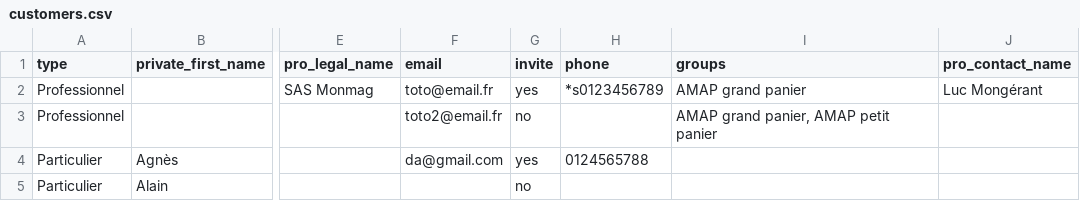
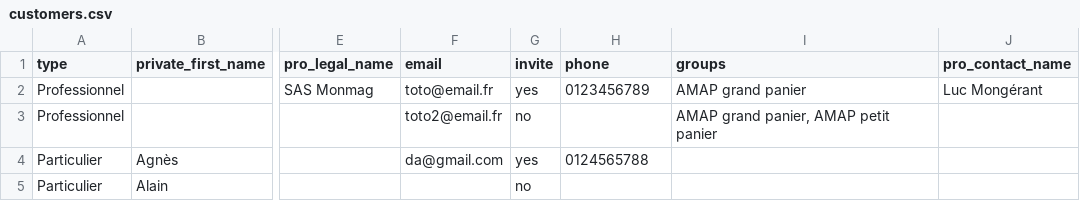
Before and after one commit to vingtcent123/ouvretaferme, a CSV file: commercialisation/selling/asset/customers.csv, drawn as a sheet; only a part is shown, gaps mark what is left out; the diff names each change by its address in the sheet, - before the commit and + after, or states it on an @@ line.

```diff
--- a/commercialisation/selling/asset/customers.csv
+++ b/commercialisation/selling/asset/customers.csv
-H2 (phone): *s0123456789
+H2 (phone): 0123456789
```
Also changed, not shown: 2 other files.
